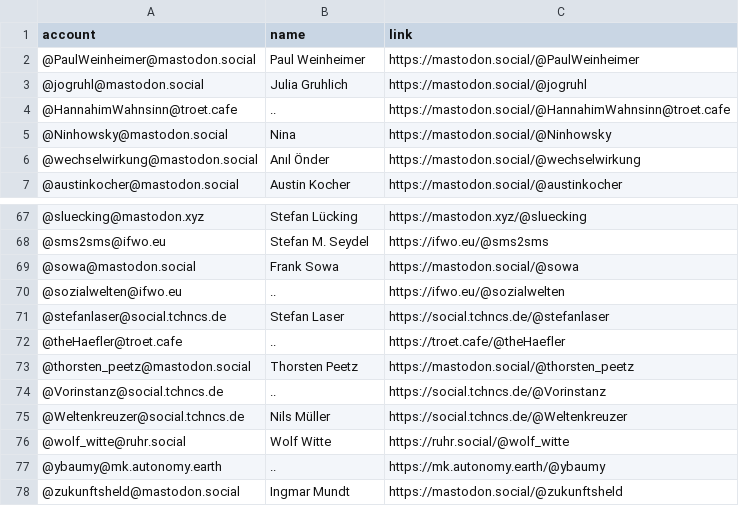
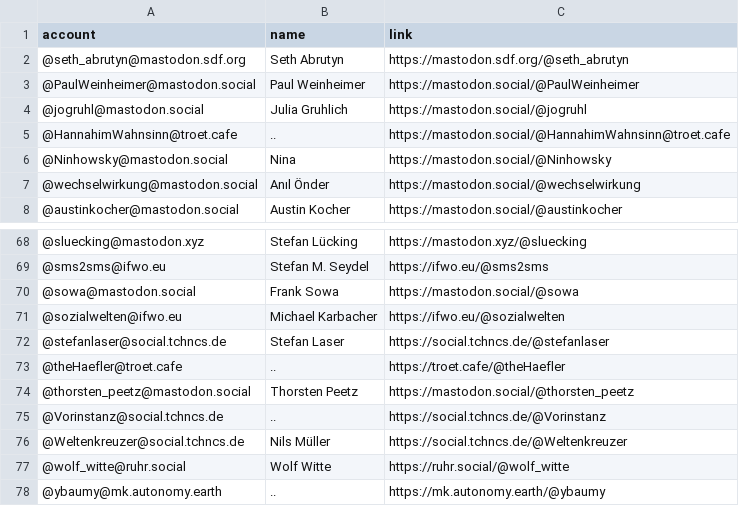
Before and after one commit to trutzig89182/Mastodon-Sociologists, a CSV file: resources/sociologists.csv, drawn as a sheet; only a part is shown, gaps mark what is left out; the shorter side is filled out with more unchanged rows.

Commit message:
Added accounts, cleaned main folder

```diff
--- a/resources/sociologists.csv
+++ b/resources/sociologists.csv
@@ -1,2 +1,3 @@
 account,name,link
+@seth_abrutyn@mastodon.sdf.org,Seth Abrutyn,https://mastodon.sdf.org/@seth_abrutyn
 @PaulWeinheimer@mastodon.social,Paul Weinheimer,https://mastodon.social/@PaulWeinheimer
@@ -69,3 +70,3 @@ account,name,link
 @sowa@mastodon.social,Frank Sowa,https://mastodon.social/@sowa
-@sozialwelten@ifwo.eu,..,https://ifwo.eu/@sozialwelten
+@sozialwelten@ifwo.eu,Michael Karbacher,https://ifwo.eu/@sozialwelten
 @stefanlaser@social.tchncs.de,Stefan Laser,https://social.tchncs.de/@stefanlaser
```
Also changed, not shown: 3 other files.
